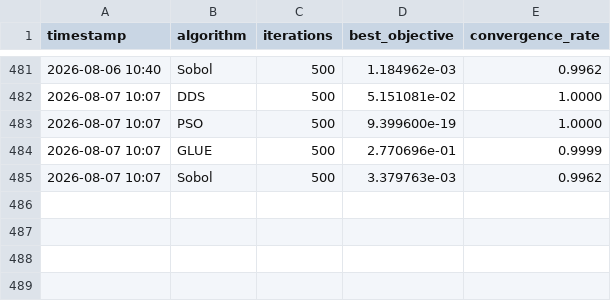
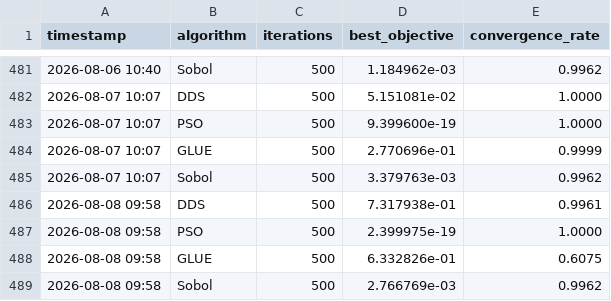
Before and after one commit to rushmarshall/PySWATPlus, a CSV file: docs/benchmark-history.csv, drawn as a sheet; only a part is shown, gaps mark what is left out.

```diff
--- a/docs/benchmark-history.csv
+++ b/docs/benchmark-history.csv
@@ -485 +485,5 @@ timestamp,algorithm,iterations,best_objective,convergence_rate
 2026-08-07 10:07,Sobol,500,3.379763e-03,0.9962
+2026-08-08 09:58,DDS,500,7.317938e-01,0.9961
+2026-08-08 09:58,PSO,500,2.399975e-19,1.0000
+2026-08-08 09:58,GLUE,500,6.332826e-01,0.6075
+2026-08-08 09:58,Sobol,500,2.766769e-03,0.9962
```
Also changed, not shown: 2 other files.
